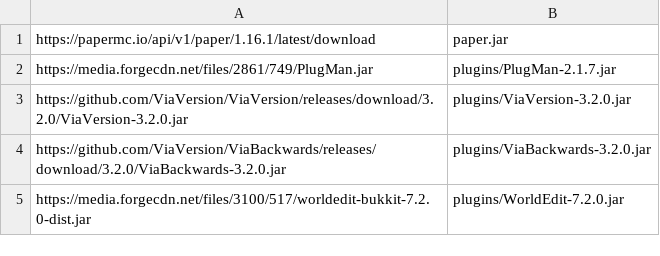
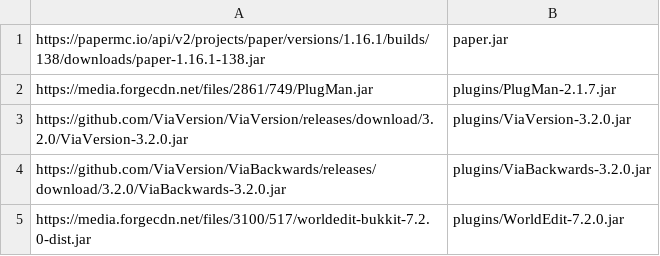
Before and after one commit to Protonull/TestServer, a CSV file: setup.csv, drawn as a sheet.

Commit message:
Update PaperMC download link
Have to update this since Paper's v1 api is being phased out and unfortunately there's no native alternative to download latest. This admittedly isn't much of a concern since 1.16.1 is a version no longer being updated, but it's definitely something to be wrestled with should this update to the latest version.

```diff
--- a/setup.csv
+++ b/setup.csv
@@ -1,2 +1,2 @@
-"https://papermc.io/api/v1/paper/1.16.1/latest/download","paper.jar"
+"https://papermc.io/api/v2/projects/paper/versions/1.16.1/builds/138/downloads/paper-1.16.1-138.jar","paper.jar"
 "https://media.forgecdn.net/files/2861/749/PlugMan.jar","plugins/PlugMan-2.1.7.jar"
```
